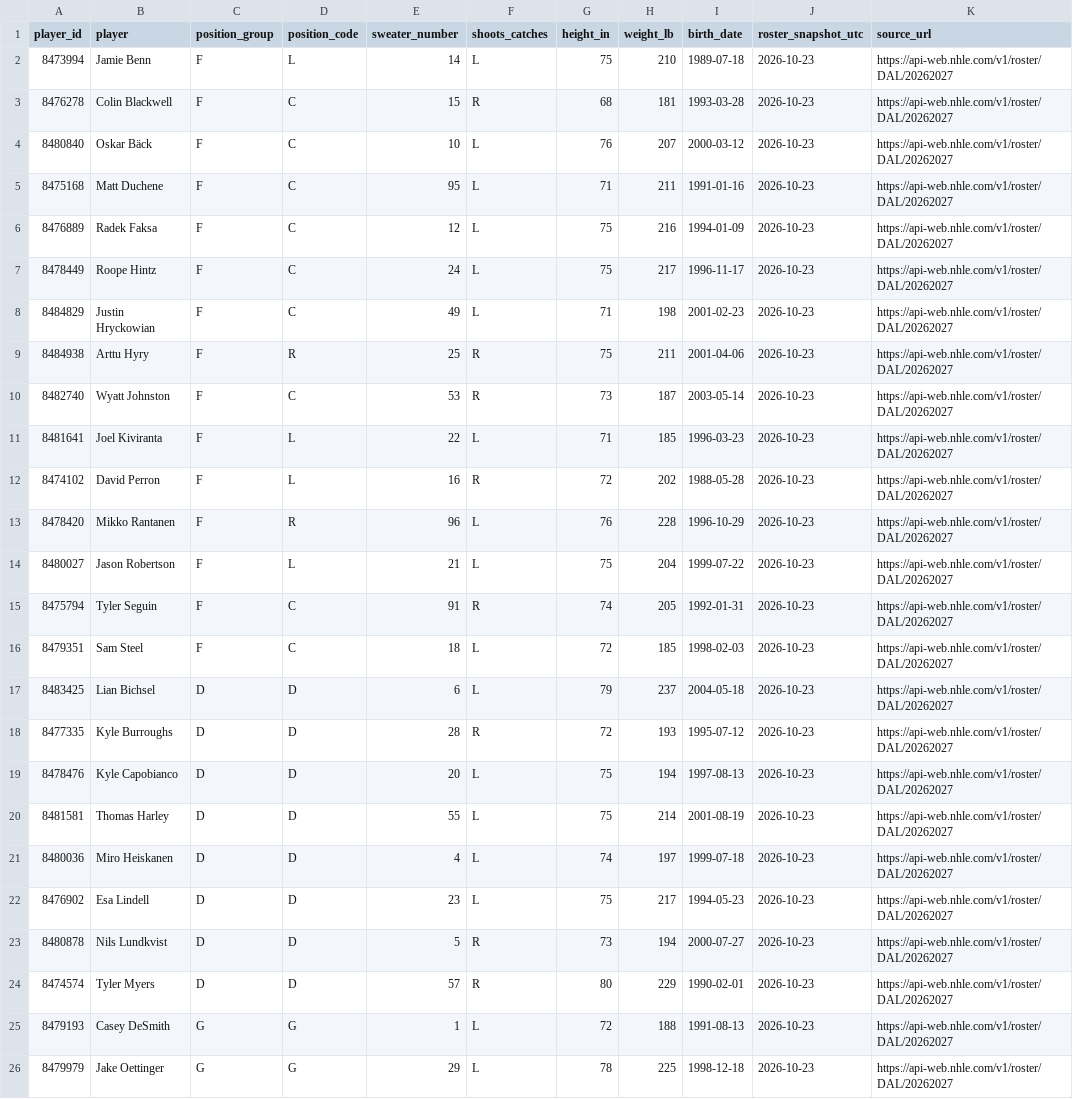
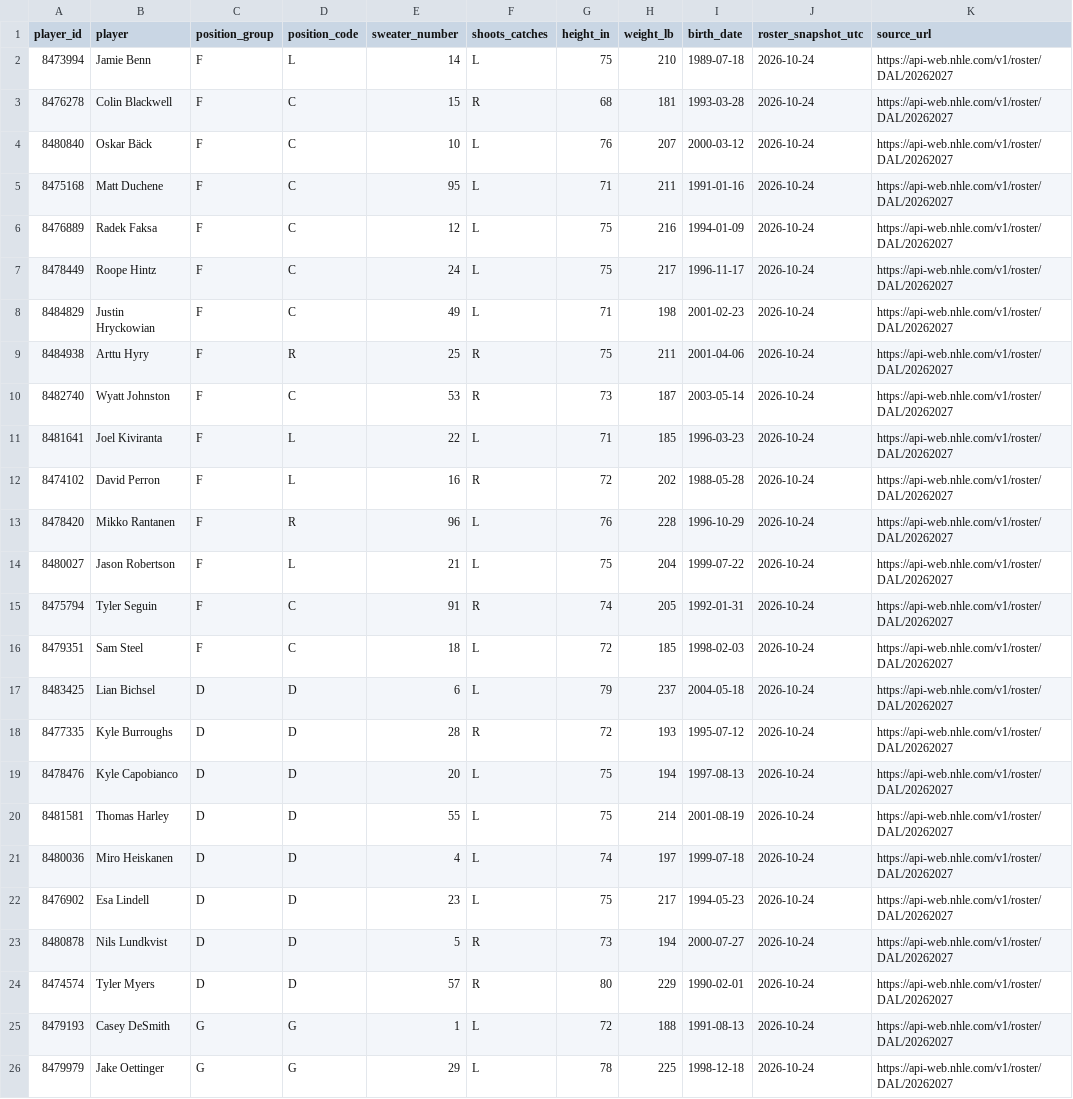
Before and after one commit to Ankit-x1/pythia, a CSV file: dallas-stars-forecast/data/processed/roster_dal_2026_27.csv, drawn as a sheet.

Commit message:
All data with the source manifest

```diff
--- a/dallas-stars-forecast/data/processed/roster_dal_2026_27.csv
+++ b/dallas-stars-forecast/data/processed/roster_dal_2026_27.csv
@@ -1,26 +1,26 @@
 player_id,player,position_group,position_code,sweater_number,shoots_catches,height_in,weight_lb,birth_date,roster_snapshot_utc,source_url
-8473994,Jamie Benn,F,L,14,L,75,210,1989-07-18,2026-10-23,https://api-web.nhle.com/v1/roster/DAL/20262027
-8476278,Colin Blackwell,F,C,15,R,68,181,1993-03-28,2026-10-23,https://api-web.nhle.com/v1/roster/DAL/20262027
-8480840,Oskar Bäck,F,C,10,L,76,207,2000-03-12,2026-10-23,https://api-web.nhle.com/v1/roster/DAL/20262027
-8475168,Matt Duchene,F,C,95,L,71,211,1991-01-16,2026-10-23,https://api-web.nhle.com/v1/roster/DAL/20262027
-8476889,Radek Faksa,F,C,12,L,75,216,1994-01-09,2026-10-23,https://api-web.nhle.com/v1/roster/DAL/20262027
-8478449,Roope Hintz,F,C,24,L,75,217,1996-11-17,2026-10-23,https://api-web.nhle.com/v1/roster/DAL/20262027
-8484829,Justin Hryckowian,F,C,49,L,71,198,2001-02-23,2026-10-23,https://api-web.nhle.com/v1/roster/DAL/20262027
-8484938,Arttu Hyry,F,R,25,R,75,211,2001-04-06,2026-10-23,https://api-web.nhle.com/v1/roster/DAL/20262027
-8482740,Wyatt Johnston,F,C,53,R,73,187,2003-05-14,2026-10-23,https://api-web.nhle.com/v1/roster/DAL/20262027
-8481641,Joel Kiviranta,F,L,22,L,71,185,1996-03-23,2026-10-23,https://api-web.nhle.com/v1/roster/DAL/20262027
-8474102,David Perron,F,L,16,R,72,202,1988-05-28,2026-10-23,https://api-web.nhle.com/v1/roster/DAL/20262027
-8478420,Mikko Rantanen,F,R,96,L,76,228,1996-10-29,2026-10-23,https://api-web.nhle.com/v1/roster/DAL/20262027
-8480027,Jason Robertson,F,L,21,L,75,204,1999-07-22,2026-10-23,https://api-web.nhle.com/v1/roster/DAL/20262027
-8475794,Tyler Seguin,F,C,91,R,74,205,1992-01-31,2026-10-23,https://api-web.nhle.com/v1/roster/DAL/20262027
-8479351,Sam Steel,F,C,18,L,72,185,1998-02-03,2026-10-23,https://api-web.nhle.com/v1/roster/DAL/20262027
-8483425,Lian Bichsel,D,D,6,L,79,237,2004-05-18,2026-10-23,https://api-web.nhle.com/v1/roster/DAL/20262027
-8477335,Kyle Burroughs,D,D,28,R,72,193,1995-07-12,2026-10-23,https://api-web.nhle.com/v1/roster/DAL/20262027
-8478476,Kyle Capobianco,D,D,20,L,75,194,1997-08-13,2026-10-23,https://api-web.nhle.com/v1/roster/DAL/20262027
-8481581,Thomas Harley,D,D,55,L,75,214,2001-08-19,2026-10-23,https://api-web.nhle.com/v1/roster/DAL/20262027
-8480036,Miro Heiskanen,D,D,4,L,74,197,1999-07-18,2026-10-23,https://api-web.nhle.com/v1/roster/DAL/20262027
-8476902,Esa Lindell,D,D,23,L,75,217,1994-05-23,2026-10-23,https://api-web.nhle.com/v1/roster/DAL/20262027
-8480878,Nils Lundkvist,D,D,5,R,73,194,2000-07-27,2026-10-23,https://api-web.nhle.com/v1/roster/DAL/20262027
-8474574,Tyler Myers,D,D,57,R,80,229,1990-02-01,2026-10-23,https://api-web.nhle.com/v1/roster/DAL/20262027
-8479193,Casey DeSmith,G,G,1,L,72,188,1991-08-13,2026-10-23,https://api-web.nhle.com/v1/roster/DAL/20262027
-8479979,Jake Oettinger,G,G,29,L,78,225,1998-12-18,2026-10-23,https://api-web.nhle.com/v1/roster/DAL/20262027
+8473994,Jamie Benn,F,L,14,L,75,210,1989-07-18,2026-10-24,https://api-web.nhle.com/v1/roster/DAL/20262027
+8476278,Colin Blackwell,F,C,15,R,68,181,1993-03-28,2026-10-24,https://api-web.nhle.com/v1/roster/DAL/20262027
+8480840,Oskar Bäck,F,C,10,L,76,207,2000-03-12,2026-10-24,https://api-web.nhle.com/v1/roster/DAL/20262027
+8475168,Matt Duchene,F,C,95,L,71,211,1991-01-16,2026-10-24,https://api-web.nhle.com/v1/roster/DAL/20262027
+8476889,Radek Faksa,F,C,12,L,75,216,1994-01-09,2026-10-24,https://api-web.nhle.com/v1/roster/DAL/20262027
+8478449,Roope Hintz,F,C,24,L,75,217,1996-11-17,2026-10-24,https://api-web.nhle.com/v1/roster/DAL/20262027
+8484829,Justin Hryckowian,F,C,49,L,71,198,2001-02-23,2026-10-24,https://api-web.nhle.com/v1/roster/DAL/20262027
+8484938,Arttu Hyry,F,R,25,R,75,211,2001-04-06,2026-10-24,https://api-web.nhle.com/v1/roster/DAL/20262027
+8482740,Wyatt Johnston,F,C,53,R,73,187,2003-05-14,2026-10-24,https://api-web.nhle.com/v1/roster/DAL/20262027
+8481641,Joel Kiviranta,F,L,22,L,71,185,1996-03-23,2026-10-24,https://api-web.nhle.com/v1/roster/DAL/20262027
+8474102,David Perron,F,L,16,R,72,202,1988-05-28,2026-10-24,https://api-web.nhle.com/v1/roster/DAL/20262027
+8478420,Mikko Rantanen,F,R,96,L,76,228,1996-10-29,2026-10-24,https://api-web.nhle.com/v1/roster/DAL/20262027
+8480027,Jason Robertson,F,L,21,L,75,204,1999-07-22,2026-10-24,https://api-web.nhle.com/v1/roster/DAL/20262027
+8475794,Tyler Seguin,F,C,91,R,74,205,1992-01-31,2026-10-24,https://api-web.nhle.com/v1/roster/DAL/20262027
+8479351,Sam Steel,F,C,18,L,72,185,1998-02-03,2026-10-24,https://api-web.nhle.com/v1/roster/DAL/20262027
+8483425,Lian Bichsel,D,D,6,L,79,237,2004-05-18,2026-10-24,https://api-web.nhle.com/v1/roster/DAL/20262027
+8477335,Kyle Burroughs,D,D,28,R,72,193,1995-07-12,2026-10-24,https://api-web.nhle.com/v1/roster/DAL/20262027
+8478476,Kyle Capobianco,D,D,20,L,75,194,1997-08-13,2026-10-24,https://api-web.nhle.com/v1/roster/DAL/20262027
+8481581,Thomas Harley,D,D,55,L,75,214,2001-08-19,2026-10-24,https://api-web.nhle.com/v1/roster/DAL/20262027
+8480036,Miro Heiskanen,D,D,4,L,74,197,1999-07-18,2026-10-24,https://api-web.nhle.com/v1/roster/DAL/20262027
+8476902,Esa Lindell,D,D,23,L,75,217,1994-05-23,2026-10-24,https://api-web.nhle.com/v1/roster/DAL/20262027
+8480878,Nils Lundkvist,D,D,5,R,73,194,2000-07-27,2026-10-24,https://api-web.nhle.com/v1/roster/DAL/20262027
+8474574,Tyler Myers,D,D,57,R,80,229,1990-02-01,2026-10-24,https://api-web.nhle.com/v1/roster/DAL/20262027
+8479193,Casey DeSmith,G,G,1,L,72,188,1991-08-13,2026-10-24,https://api-web.nhle.com/v1/roster/DAL/20262027
+8479979,Jake Oettinger,G,G,29,L,78,225,1998-12-18,2026-10-24,https://api-web.nhle.com/v1/roster/DAL/20262027
```
Also changed, not shown: 2 other files.
